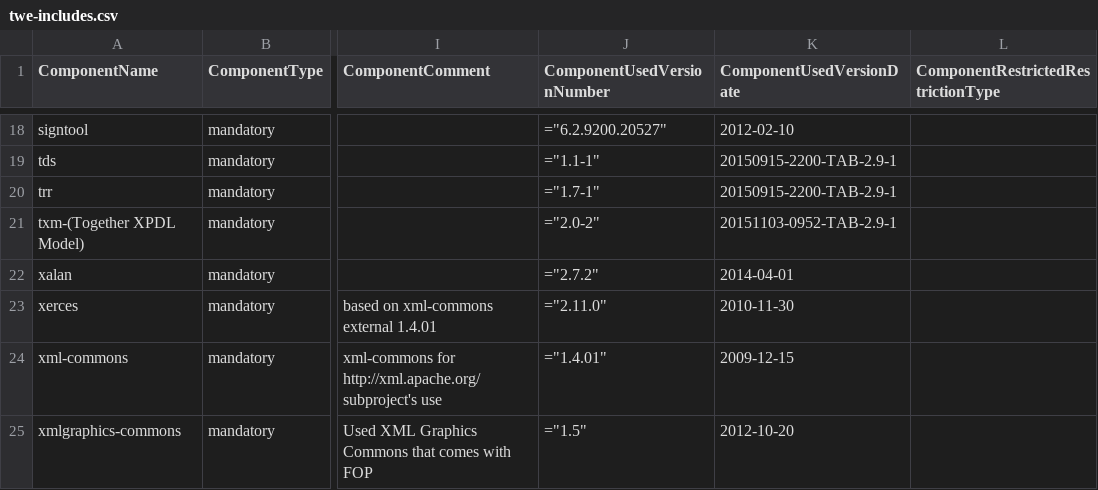
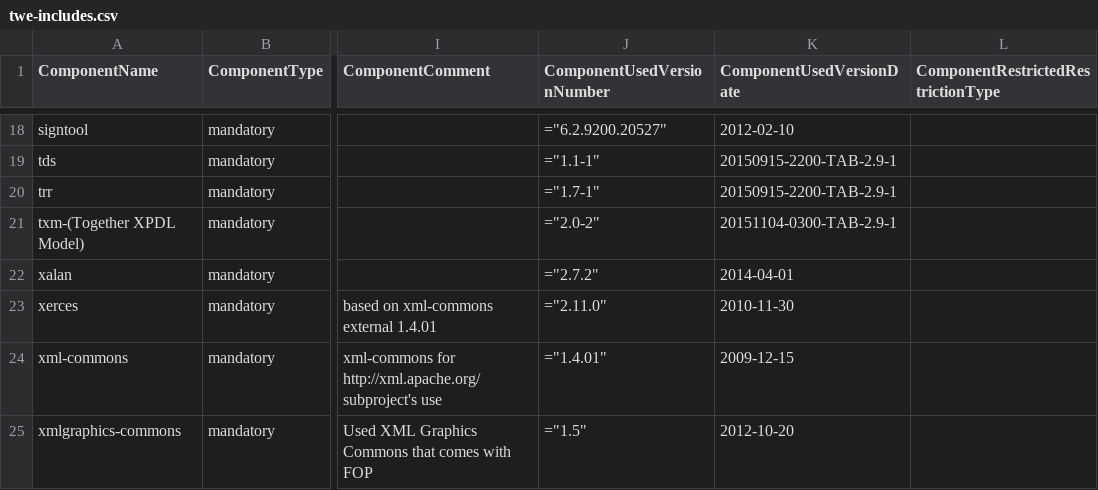
Before and after one commit to Shoobx/JaWE, a CSV file: twe/licenses/twe-includes.csv, drawn as a sheet; only a part is shown, gaps mark what is left out; the diff names each change by its address in the sheet, - before the commit and + after, or states it on an @@ line.

Commit message:
# Manually propagated TAB build dependencies
git-svn-id: svn://svn.code.sf.net/p/jawe/code/branches/twe-5.2-2@737 4bd7e58f-8986-49bf-85ab-427c71a3f9e1

```diff
--- a/twe/licenses/twe-includes.csv
+++ b/twe/licenses/twe-includes.csv
-K21 (ComponentUsedVersionDate): 20151103-0952-TAB-2.9-1
+K21 (ComponentUsedVersionDate): 20151104-0300-TAB-2.9-1
```
Also changed, not shown: 2 other files.
